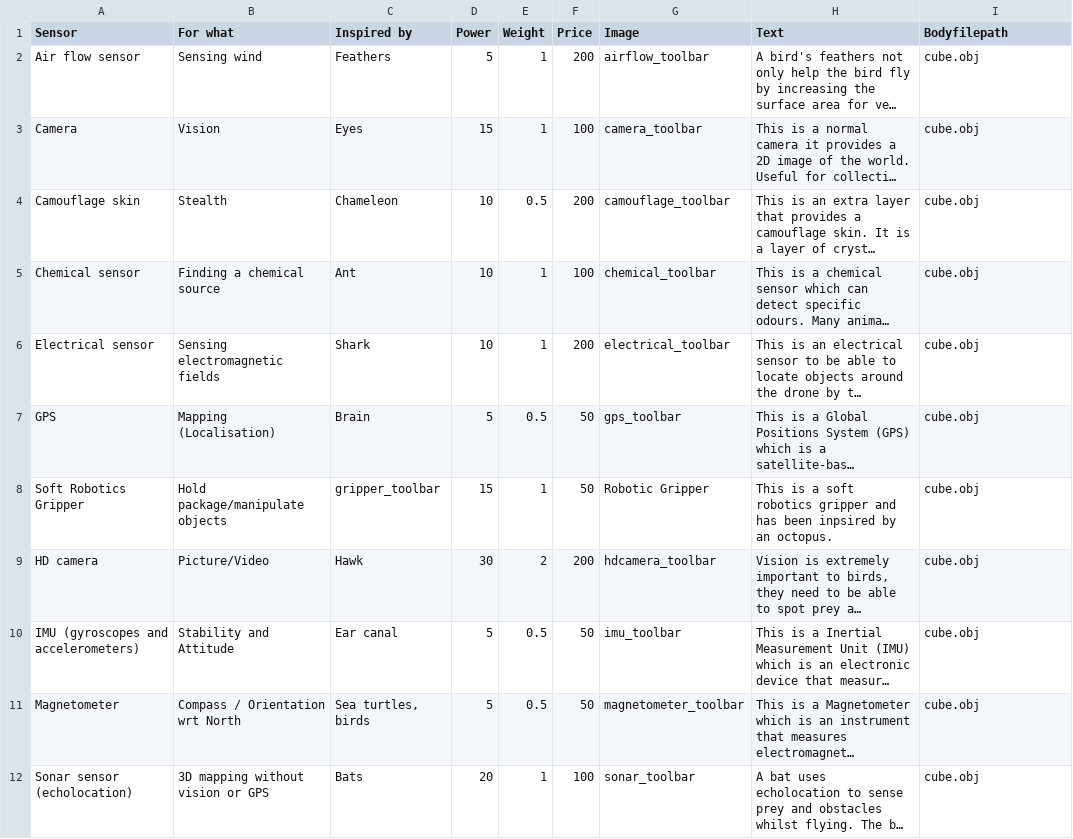
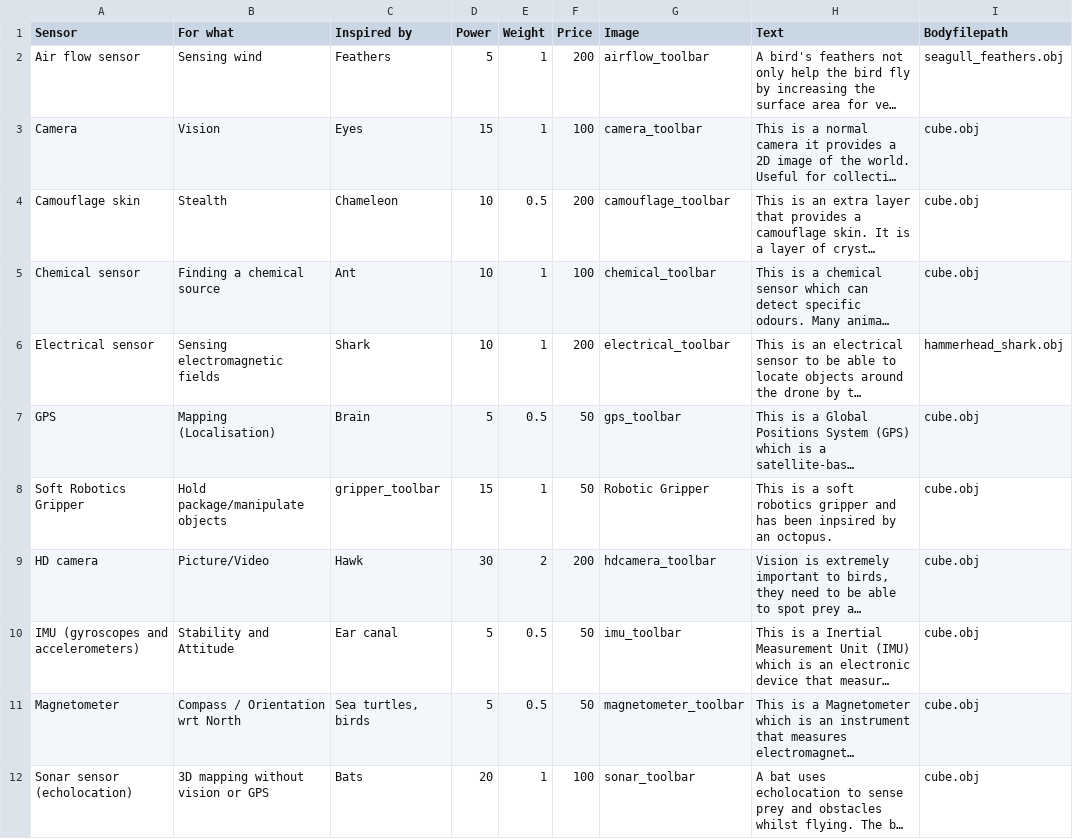
Before and after one commit to eb18608/BIF, a CSV file: androidAndUi/app/src/main/assets/Sensors.csv, drawn as a sheet; long unchanged cells end in …; the diff names each change by its address in the sheet, - before the commit and + after, or states it on an @@ line.

Commit message:
feathers and shark head now shown when sensors equipped

```diff
--- a/androidAndUi/app/src/main/assets/Sensors.csv
+++ b/androidAndUi/app/src/main/assets/Sensors.csv
-I2 (Bodyfilepath): cube.obj
+I2 (Bodyfilepath): seagull_feathers.obj
-I6 (Bodyfilepath): cube.obj
+I6 (Bodyfilepath): hammerhead_shark.obj
```
